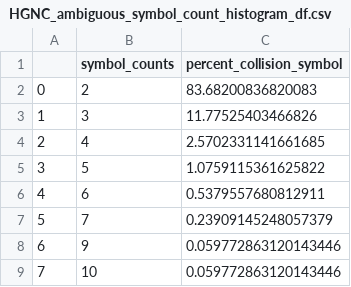
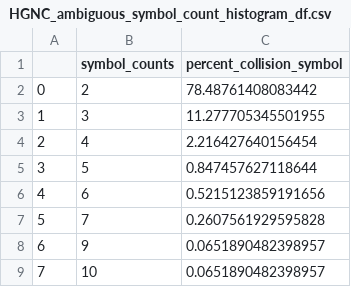
Before and after one commit to cancervariants/gene-harmony-analysis, a CSV file: output/HGNC_ambiguous_symbol_count_histogram_df.csv, drawn as a sheet.

```diff
--- a/output/HGNC_ambiguous_symbol_count_histogram_df.csv
+++ b/output/HGNC_ambiguous_symbol_count_histogram_df.csv
@@ -1,9 +1,9 @@
 ,symbol_counts,percent_collision_symbol
-0,2,83.68200836820083
-1,3,11.77525403466826
-2,4,2.5702331141661685
-3,5,1.0759115361625822
-4,6,0.5379557680812911
-5,7,0.23909145248057379
-6,9,0.059772863120143446
-7,10,0.059772863120143446
+0,2,78.48761408083442
+1,3,11.277705345501955
+2,4,2.216427640156454
+3,5,0.847457627118644
+4,6,0.5215123859191656
+5,7,0.2607561929595828
+6,9,0.0651890482398957
+7,10,0.0651890482398957
```
Also changed, not shown: output/aa_collision_HGNC_count_df.csv, output/aa_collision_HGNC_distribution_df.csv, 45 other files.
